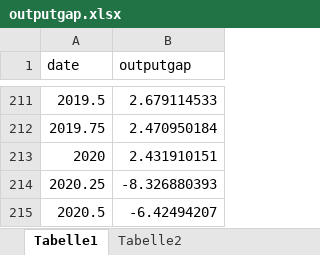
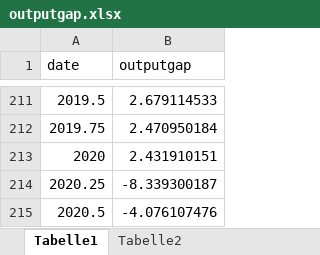
Before and after one commit to outputgapnow/outputgapnow.github.io, an Excel workbook: outputgap.xlsx, sheet Tabelle1, drawn as a sheet; only a part is shown, gaps mark what is left out; values as stored, in another font and other column widths than the file's, no borders; the diff names each change by its address in the sheet, - before the commit and + after, or states it on an @@ line.

```diff
--- a/outputgap.xlsx (sheet Tabelle1)
+++ b/outputgap.xlsx (sheet Tabelle1)
-B214 (outputgap): -8.326880393
+B214 (outputgap): -8.339300187
-B215 (outputgap): -6.42494207
+B215 (outputgap): -4.076107476
```
Also changed, not shown: 1 other file.
